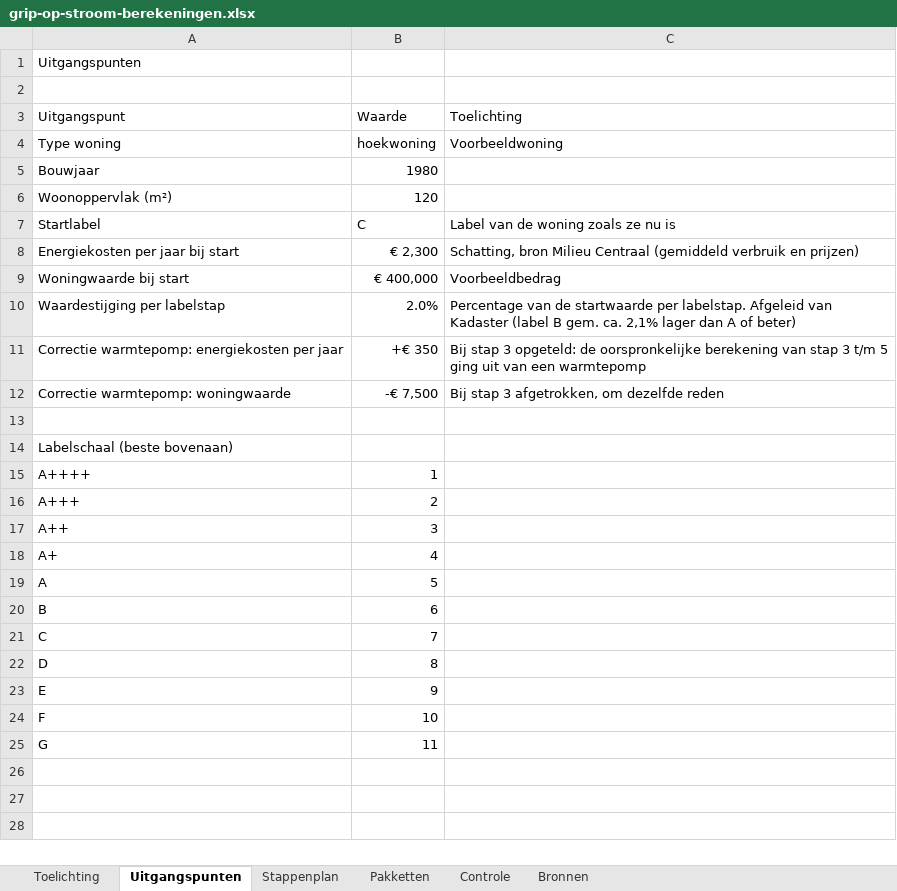
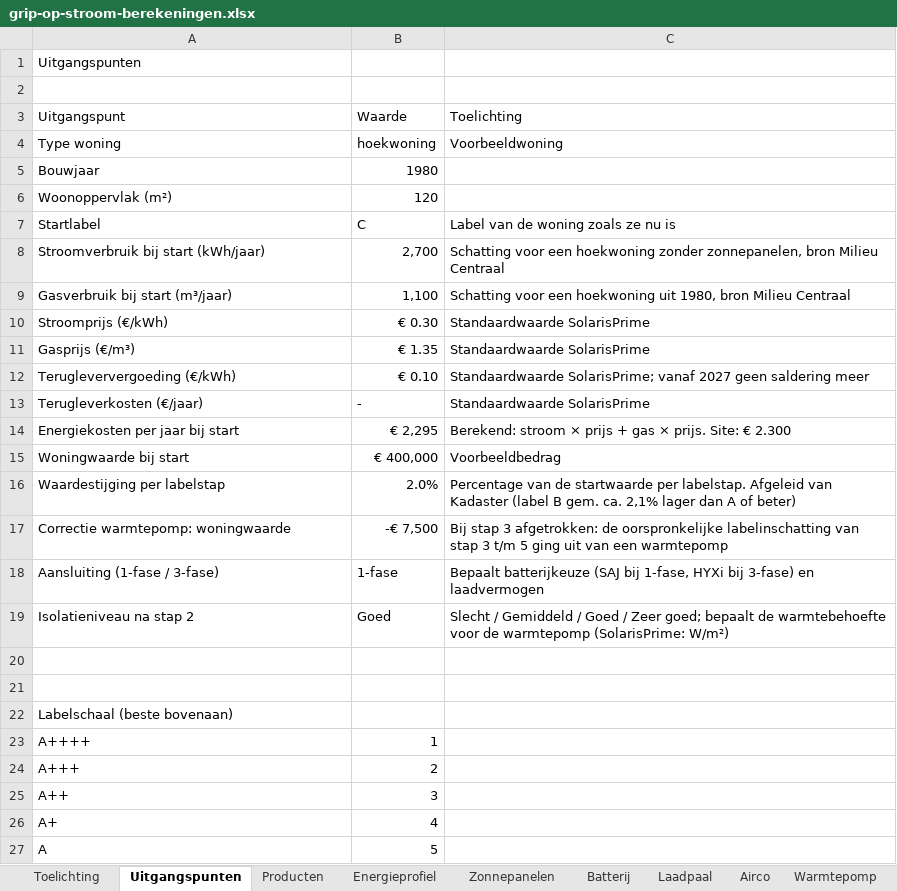
Before and after one commit to MarcoKalden/gripopstroom, an Excel workbook: export/grip-op-stroom-berekeningen.xlsx, sheet Uitgangspunten, drawn as a sheet; only a part is shown; the shorter side is filled out with more unchanged rows; values as stored, in another font and other column widths than the file's, no cell formats; removed rows and columns are numbered as before the commit, all else as after; the diff names each change by its address in the sheet, - before the commit and + after, or states it on an @@ line.

```diff
--- a/export/grip-op-stroom-berekeningen.xlsx (sheet Uitgangspunten)
+++ b/export/grip-op-stroom-berekeningen.xlsx (sheet Uitgangspunten)
+sheet tab: Producten
+sheet tab: Energieprofiel
+sheet tab: Zonnepanelen
+sheet tab: Batterij
+sheet tab: Laadpaal
+sheet tab: Airco
+sheet tab: Warmtepomp
+row 8: Stroomverbruik bij start (kWh/jaar) | 2,700 | Schatting voor een hoekwoning zonder zonnepanelen, bron Milieu Centraal
+row 9: Gasverbruik bij start (m³/jaar) | 1,100 | Schatting voor een hoekwoning uit 1980, bron Milieu Centraal
+row 10: Stroomprijs (€/kWh) | € 0.30 | Standaardwaarde SolarisPrime
+row 11: Gasprijs (€/m³) | € 1.35 | Standaardwaarde SolarisPrime
+row 12: Terugleververgoeding (€/kWh) | € 0.10 | Standaardwaarde SolarisPrime; vanaf 2027 geen saldering meer
+row 13: Terugleverkosten (€/jaar) | - | Standaardwaarde SolarisPrime
-B14 (Waarde): € 2,300
+B14 (Waarde): € 2,295
-C14 (Toelichting): Schatting, bron Milieu Centraal (gemiddeld verbruik en prijzen)
+C14 (Toelichting): Berekend: stroom × prijs + gas × prijs. Site: € 2.300
-row 11: Correctie warmtepomp: energiekosten per jaar | +€ 350 | Bij stap 3 opgeteld: de oorspronkelijke berekening van stap 3 t/m 5 ging uit van een warmtepomp
-C17 (Toelichting): …stap 3 afgetrokken, om dezelfde reden
+C17 (Toelichting): …stap 3 afgetrokken: de oorspronkelijke labelinschatting van stap 3 t/m 5 ging uit van een warmtepomp
+row 18: Aansluiting (1-fase / 3-fase) | 1-fase | Bepaalt batterijkeuze (SAJ bij 1-fase, HYXi bij 3-fase) en laadvermogen
+row 19: Isolatieniveau na stap 2 | Goed | Slecht / Gemiddeld / Goed / Zeer goed; bepaalt de warmtebehoefte voor de warmtepomp (SolarisPrime: W/m²)
+row 20: (empty)
```
Also changed, not shown: sheet Stappenplan, sheet Controle, sheet Toelichting, sheet Bronnen, sheet Pakketten, cell formats, formulas that keep their value, 28 other files.
